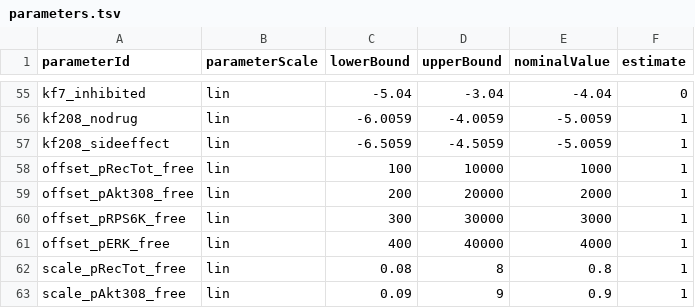
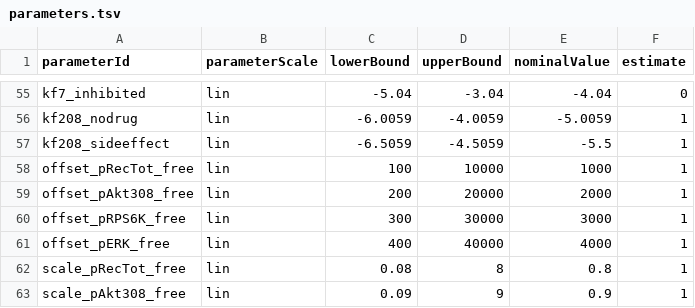
Before and after one commit to JuliaComputing/Webinar_PumasQSP_20230321, a TSV file: Erdem_PLOSComputBiol2021/parameters.tsv, drawn as a sheet; only a part is shown, gaps mark what is left out.

```diff
--- a/Erdem_PLOSComputBiol2021/parameters.tsv
+++ b/Erdem_PLOSComputBiol2021/parameters.tsv
@@ -56,3 +56,3 @@ kf7_inhibited	lin	-5.04	-3.04	-4.04	0
 kf208_nodrug	lin	-6.0059	-4.0059	-5.0059	1
-kf208_sideeffect	lin	-6.5059	-4.5059	-5.0059	1
+kf208_sideeffect	lin	-6.5059	-4.5059	-5.5	1
 offset_pRecTot_free	lin	100	10000	1000	1
```
Also changed, not shown: Erdem_PLOSComputBiol2021/observables.tsv, Erdem_PLOSComputBiol2021_simple/observables.tsv, 1 other file.
